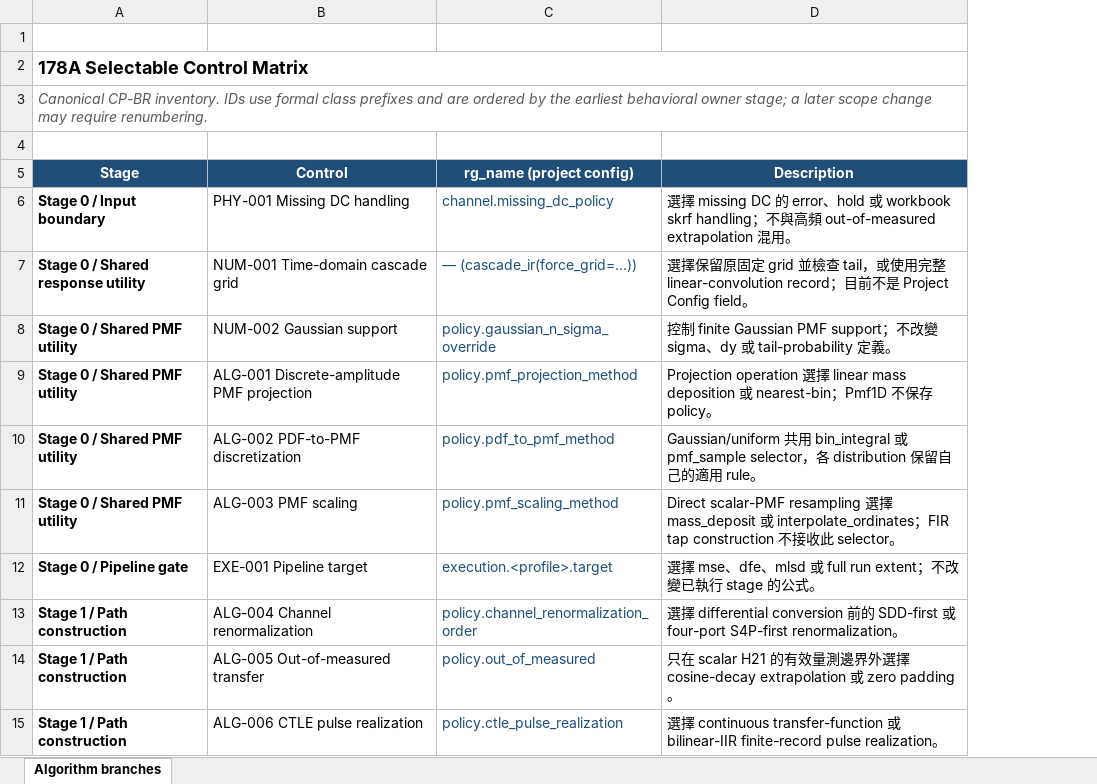
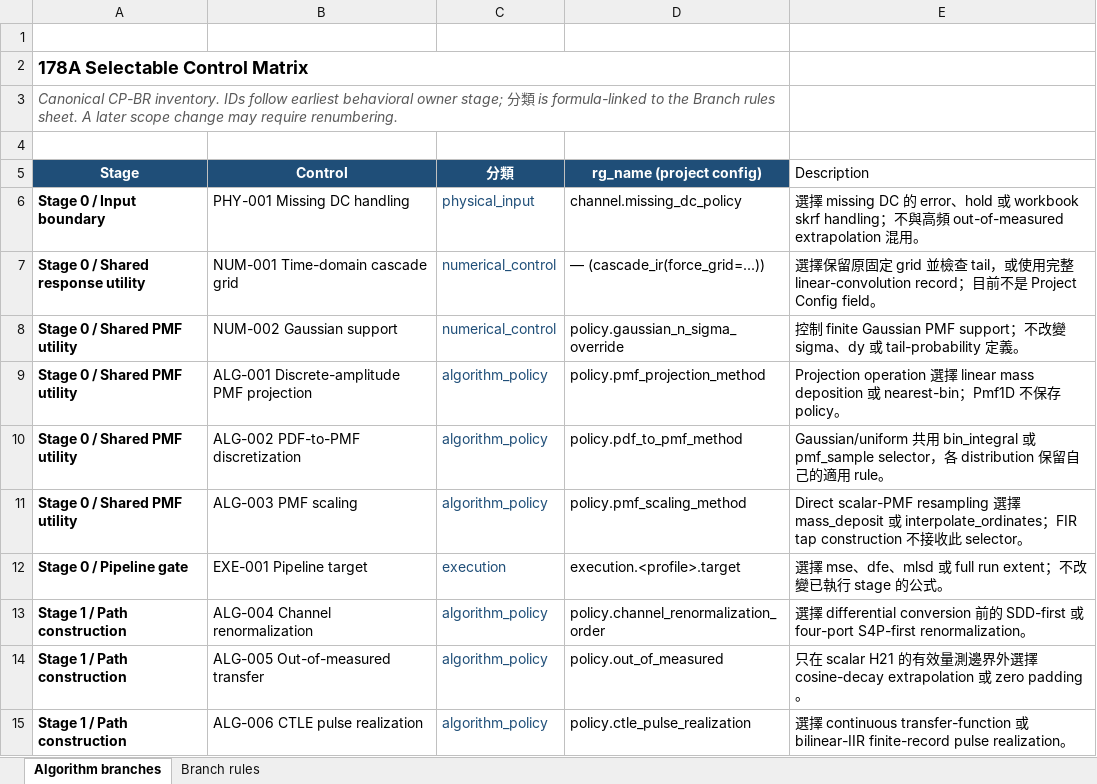
Before and after one commit to johnny13816-max/serdes-coding, an Excel workbook: docs/planning/178A_algorithm_branch_matrix.xlsx, sheet Algorithm branches, drawn as a sheet; only a part is shown; values as stored, in another font and other column widths than the file's, no borders; table styles not drawn; removed rows and columns are numbered as before the commit, all else as after; the diff covers the shown part only; the diff names each change by its address in the sheet, - before the commit and + after, or states it on an @@ line.

Commit message:
docs: add branch classification rules to matrix

```diff
--- a/docs/planning/178A_algorithm_branch_matrix.xlsx (sheet Algorithm branches)
+++ b/docs/planning/178A_algorithm_branch_matrix.xlsx (sheet Algorithm branches)
+sheet tab: Branch rules
+column C (分類), rows 6-15: physical_input | numerical_control | numerical_control | algorithm_policy | algorithm_policy | algorithm_policy | execution | algorithm_policy | algorithm_policy | algorithm_policy
-A2:D2 merged
+A2:D2 merged
-A3 (Stage): …inventory. IDs use formal class prefixes and are ordered by the earliest behavioral owner stage; a later scope…
+A3 (Stage): …inventory. IDs follow earliest behavioral owner stage; 分類 is formula-linked to the Branch rules sheet. A later scope…
-A3:D3 merged
+A3:D3 merged
@@ E5 fill: #1F4E78 → none, bold: on → off, text colour: #FFFFFF → black, alignment: center → left @@
-D6:D15 text colour: #1F4E78
+D6:D15 text colour: black
```
Also changed, not shown: cell formats elsewhere in this sheet.
